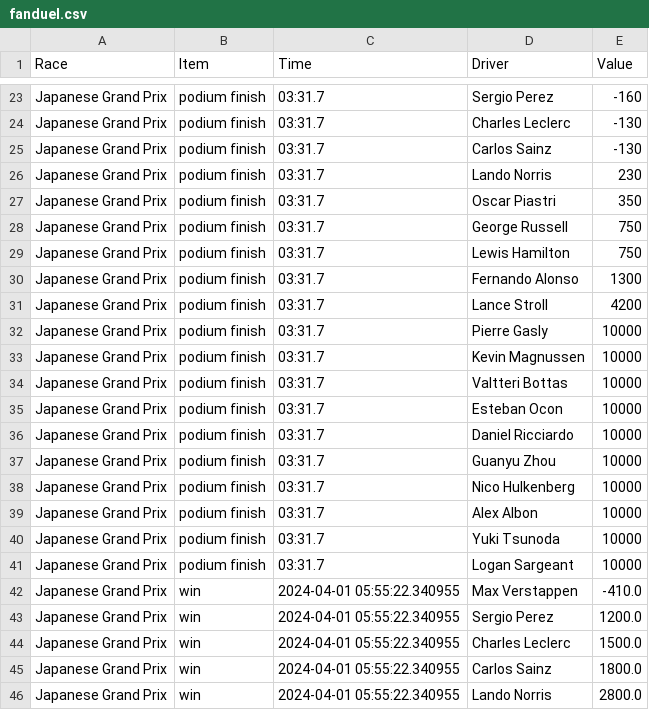
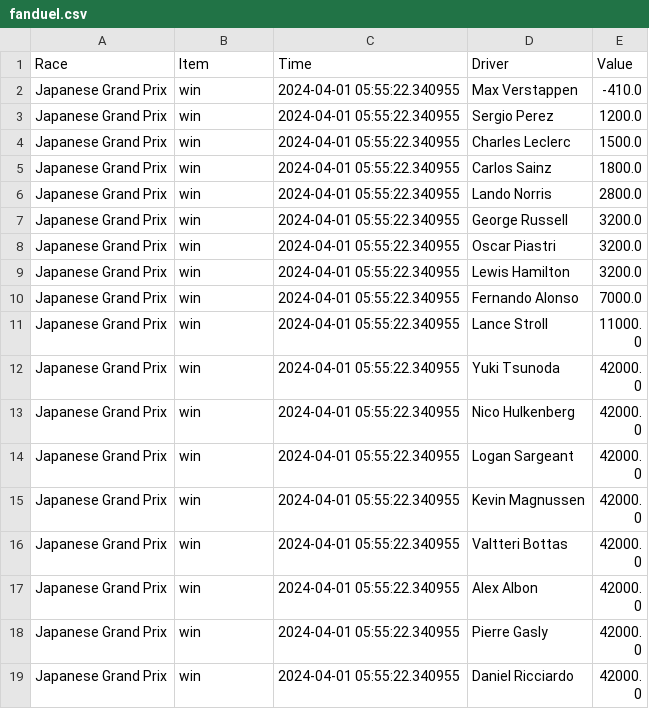
Before and after one commit to allezgavin/f1_predict, a CSV file: sportsbook_data/fanduel.csv, drawn as a sheet; only a part is shown, gaps mark what is left out; the shorter side is filled out with more unchanged rows; the diff covers the shown part only; the diff names each change by its address in the sheet, - before the commit and + after, or states it on an @@ line.

Commit message:
read sportsbookdata

```diff
--- a/sportsbook_data/fanduel.csv
+++ b/sportsbook_data/fanduel.csv
-row 23: Japanese Grand Prix | podium finish | 03:31.7 | Sergio Perez | -160
-row 24: Japanese Grand Prix | podium finish | 03:31.7 | Charles Leclerc | -130
-row 25: Japanese Grand Prix | podium finish | 03:31.7 | Carlos Sainz | -130
-row 26: Japanese Grand Prix | podium finish | 03:31.7 | Lando Norris | 230
-row 27: Japanese Grand Prix | podium finish | 03:31.7 | Oscar Piastri | 350
-row 28: Japanese Grand Prix | podium finish | 03:31.7 | George Russell | 750
-row 29: Japanese Grand Prix | podium finish | 03:31.7 | Lewis Hamilton | 750
-row 30: Japanese Grand Prix | podium finish | 03:31.7 | Fernando Alonso | 1300
-row 31: Japanese Grand Prix | podium finish | 03:31.7 | Lance Stroll | 4200
-row 32: Japanese Grand Prix | podium finish | 03:31.7 | Pierre Gasly | 10000
-row 33: Japanese Grand Prix | podium finish | 03:31.7 | Kevin Magnussen | 10000
-row 34: Japanese Grand Prix | podium finish | 03:31.7 | Valtteri Bottas | 10000
-row 35: Japanese Grand Prix | podium finish | 03:31.7 | Esteban Ocon | 10000
-row 36: Japanese Grand Prix | podium finish | 03:31.7 | Daniel Ricciardo | 10000
-row 37: Japanese Grand Prix | podium finish | 03:31.7 | Guanyu Zhou | 10000
-row 38: Japanese Grand Prix | podium finish | 03:31.7 | Nico Hulkenberg | 10000
-row 39: Japanese Grand Prix | podium finish | 03:31.7 | Alex Albon | 10000
-row 40: Japanese Grand Prix | podium finish | 03:31.7 | Yuki Tsunoda | 10000
-row 41: Japanese Grand Prix | podium finish | 03:31.7 | Logan Sargeant | 10000
```
Also changed, not shown: 21 removed rows elsewhere in this file, 1 other file.
